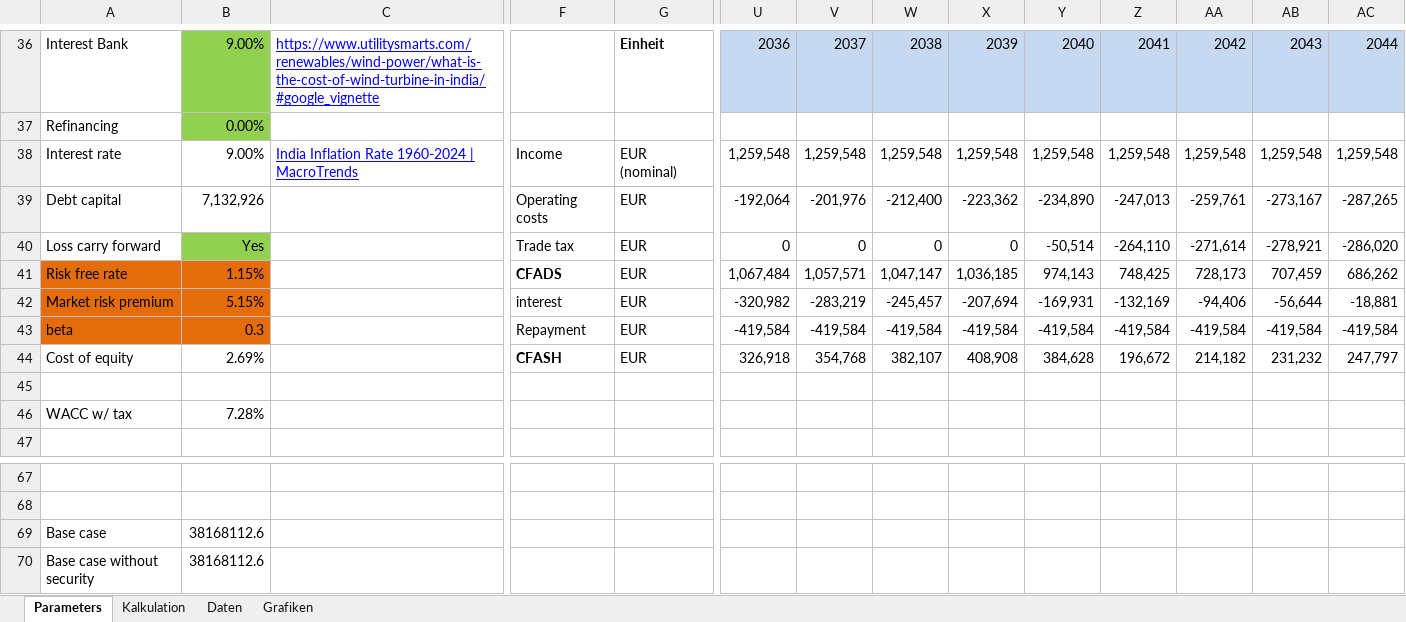
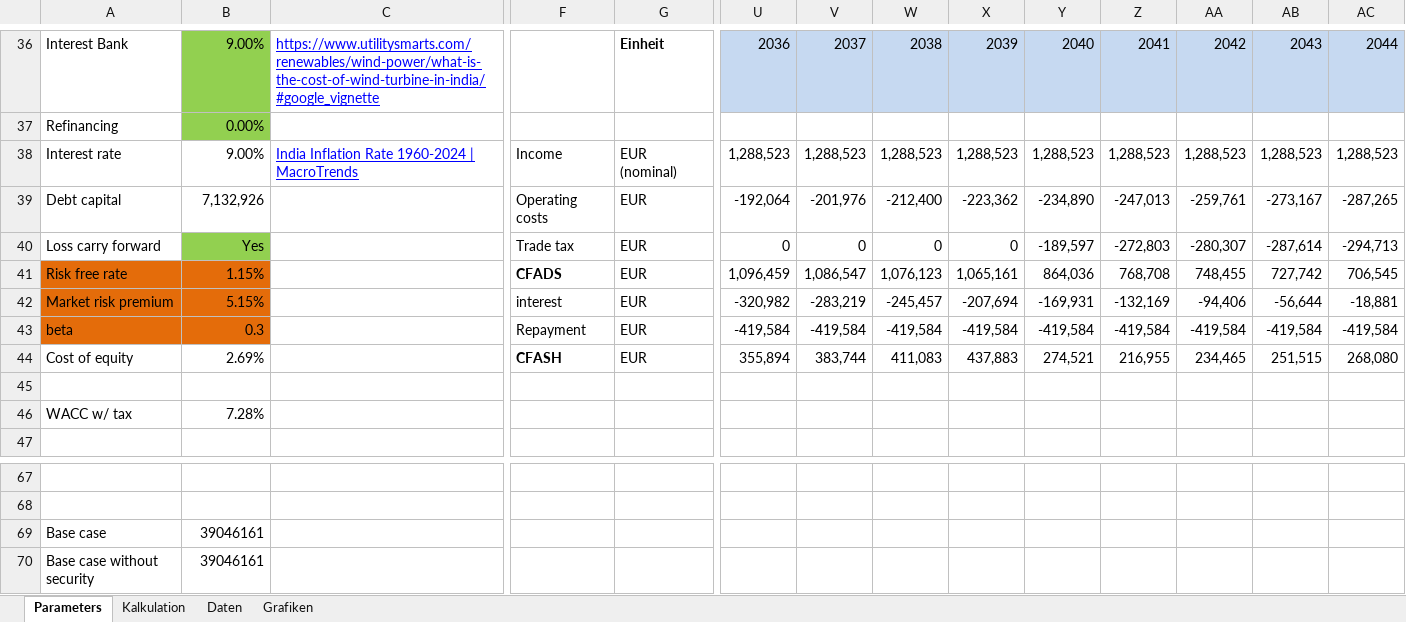
Before and after one commit to KSoni1505/Wind-Farm-Project-Development, an Excel workbook: Economic_analysis_of_wind_farms/Wirtschaftlichkeitsberechnung-Nentzelsrode_Final.xlsx, sheet Parameters, drawn as a sheet; only a part is shown, gaps mark what is left out; values as stored, in another font and other column widths than the file's, no borders; removed rows and columns are numbered as before the commit, all else as after; rows hold the shown columns only; the diff covers the shown part only; the diff names each change by its address in the sheet, - before the commit and + after, or states it on an @@ line.

```diff
--- a/Economic_analysis_of_wind_farms/Wirtschaftlichkeitsberechnung-Nentzelsrode_Final.xlsx (sheet Parameters)
+++ b/Economic_analysis_of_wind_farms/Wirtschaftlichkeitsberechnung-Nentzelsrode_Final.xlsx (sheet Parameters)
-row 38: Interest rate | 9.00% | India Inflation Rate 1960-2024 | MacroTrends | Income | EUR (nominal) | 1,259,548 | 1,259,548 | 1,259,548 | 1,259,548 | 1,259,548 | 1,259,548 | 1,259,548 | 1,259,548 | 1,259,548
+row 38: Interest rate | 9.00% | India Inflation Rate 1960-2024 | MacroTrends | Income | EUR (nominal) | 1,288,523 | 1,288,523 | 1,288,523 | 1,288,523 | 1,288,523 | 1,288,523 | 1,288,523 | 1,288,523 | 1,288,523
-Y40: -50,514
+Y40: -189,597
-Z40: -264,110
+Z40: -272,803
-AA40: -271,614
+AA40: -280,307
-AB40: -278,921
+AB40: -287,614
-AC40: -286,020
+AC40: -294,713
-row 41: Risk free rate | 1.15% |  | CFADS | EUR | 1,067,484 | 1,057,571 | 1,047,147 | 1,036,185 | 974,143 | 748,425 | 728,173 | 707,459 | 686,262
+row 41: Risk free rate | 1.15% |  | CFADS | EUR | 1,096,459 | 1,086,547 | 1,076,123 | 1,065,161 | 864,036 | 768,708 | 748,455 | 727,742 | 706,545
-row 44: Cost of equity | 2.69% |  | CFASH | EUR | 326,918 | 354,768 | 382,107 | 408,908 | 384,628 | 196,672 | 214,182 | 231,232 | 247,797
+row 44: Cost of equity | 2.69% |  | CFASH | EUR | 355,894 | 383,744 | 411,083 | 437,883 | 274,521 | 216,955 | 234,465 | 251,515 | 268,080
-B69:B70: 38168112.6
+B69:B70: 39046161
```
Also changed, not shown: 5 added rows, 5 removed rows and 13 edited cells elsewhere in this sheet, sheet Kalkulation, sheet Grafiken, charts or pictures, 1 other file.
